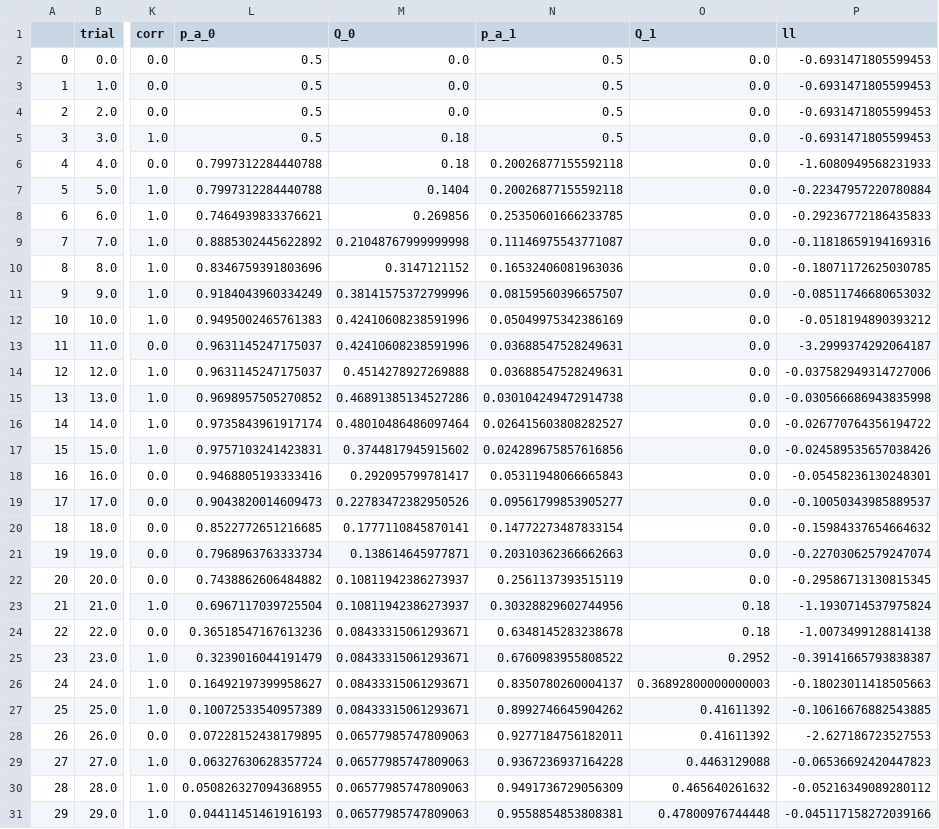
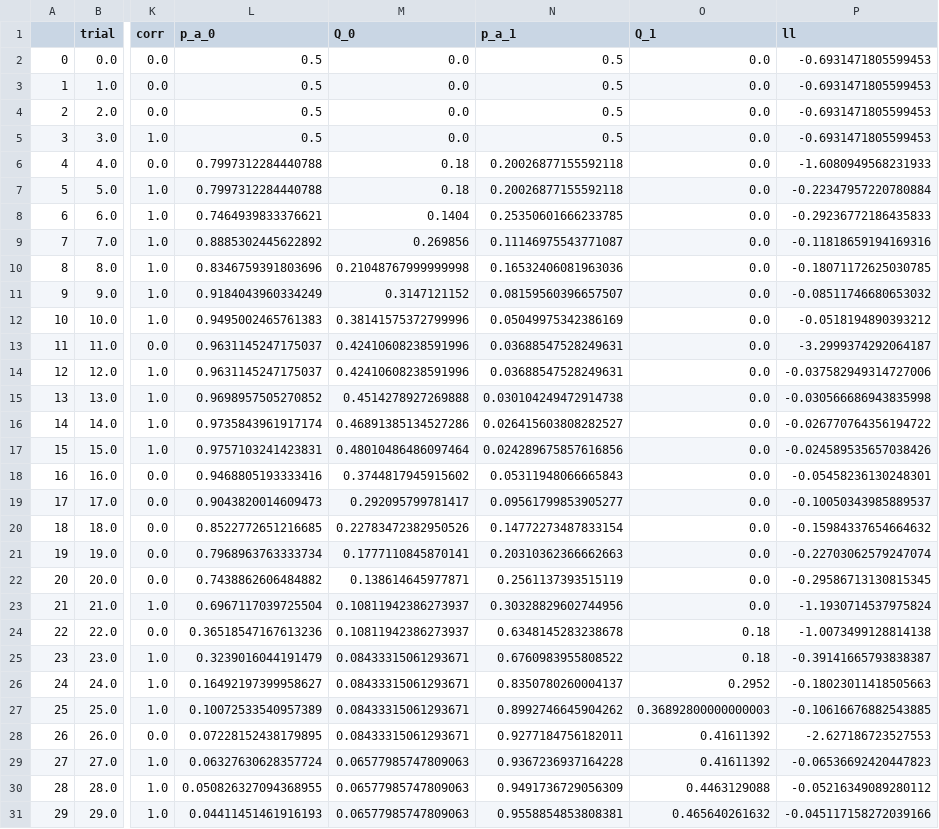
Before and after one commit to moltaire/rl, a CSV file: rv_example-data.csv, drawn as a sheet; only a part is shown, gaps mark what is left out; the diff covers the shown part only; the diff names each change by its address in the sheet, - before the commit and + after, or states it on an @@ line.

```diff
--- a/rv_example-data.csv
+++ b/rv_example-data.csv
-M5 (Q_0): 0.18
+M5 (Q_0): 0.0
-M7 (Q_0): 0.1404
+M7 (Q_0): 0.18
-M8 (Q_0): 0.269856
+M8 (Q_0): 0.1404
-M9 (Q_0): 0.21048767999999998
+M9 (Q_0): 0.269856
-M10 (Q_0): 0.3147121152
+M10 (Q_0): 0.21048767999999998
-M11 (Q_0): 0.38141575372799996
+M11 (Q_0): 0.3147121152
-M12 (Q_0): 0.42410608238591996
+M12 (Q_0): 0.38141575372799996
-M14 (Q_0): 0.4514278927269888
+M14 (Q_0): 0.42410608238591996
-M15 (Q_0): 0.46891385134527286
+M15 (Q_0): 0.4514278927269888
-M16 (Q_0): 0.48010486486097464
+M16 (Q_0): 0.46891385134527286
-M17 (Q_0): 0.3744817945915602
+M17 (Q_0): 0.48010486486097464
-M18 (Q_0): 0.292095799781417
+M18 (Q_0): 0.3744817945915602
-M19 (Q_0): 0.22783472382950526
+M19 (Q_0): 0.292095799781417
-M20 (Q_0): 0.1777110845870141
+M20 (Q_0): 0.22783472382950526
-M21 (Q_0): 0.138614645977871
+M21 (Q_0): 0.1777110845870141
-M22 (Q_0): 0.10811942386273937
+M22 (Q_0): 0.138614645977871
-O23 (Q_1): 0.18
+O23 (Q_1): 0.0
-M24 (Q_0): 0.08433315061293671
+M24 (Q_0): 0.10811942386273937
-O25 (Q_1): 0.2952
+O25 (Q_1): 0.18
-O26 (Q_1): 0.36892800000000003
+O26 (Q_1): 0.2952
-O27 (Q_1): 0.41611392
+O27 (Q_1): 0.36892800000000003
-M28 (Q_0): 0.06577985747809063
+M28 (Q_0): 0.08433315061293671
-O29 (Q_1): 0.4463129088
+O29 (Q_1): 0.41611392
-O30 (Q_1): 0.465640261632
+O30 (Q_1): 0.4463129088
-O31 (Q_1): 0.47800976744448
+O31 (Q_1): 0.465640261632
```
Also changed, not shown: 170 edited cells elsewhere in this file, ms_example-data.csv, 4 other files.
